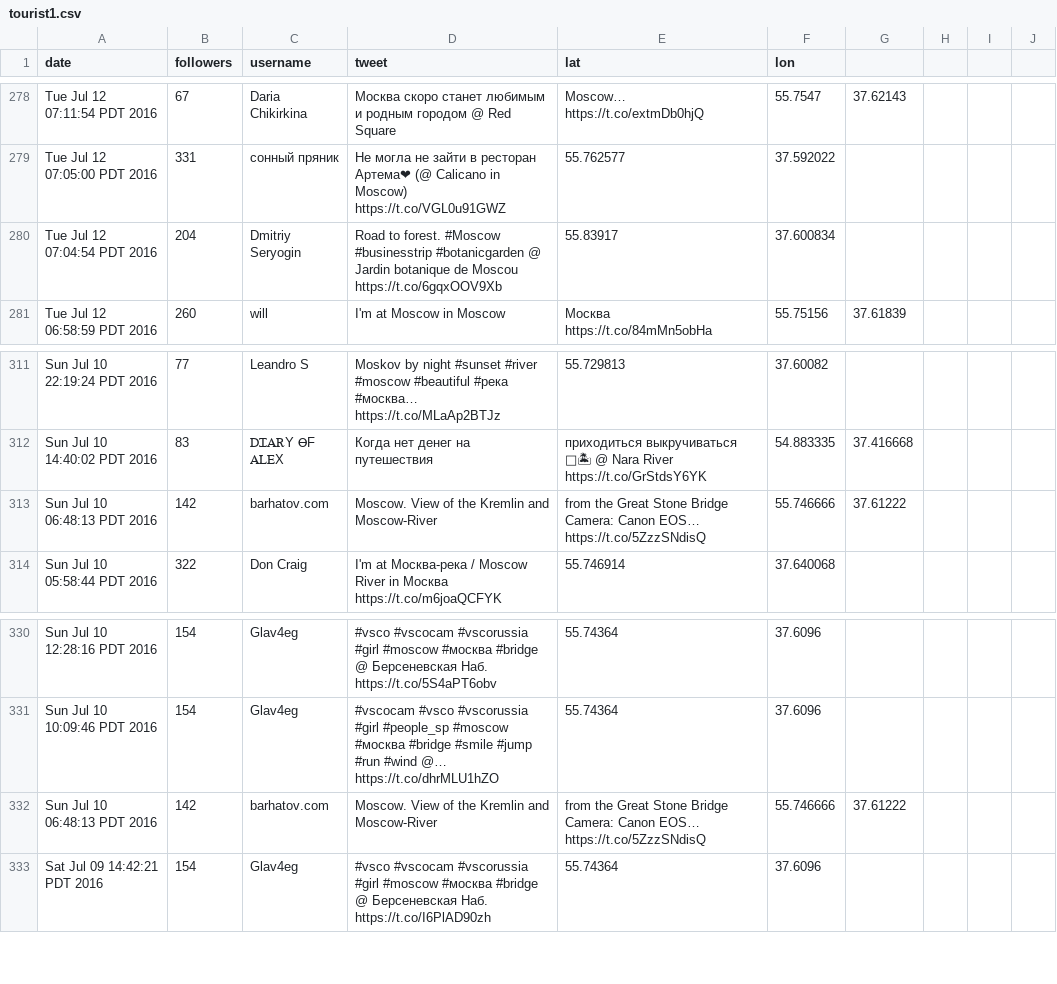
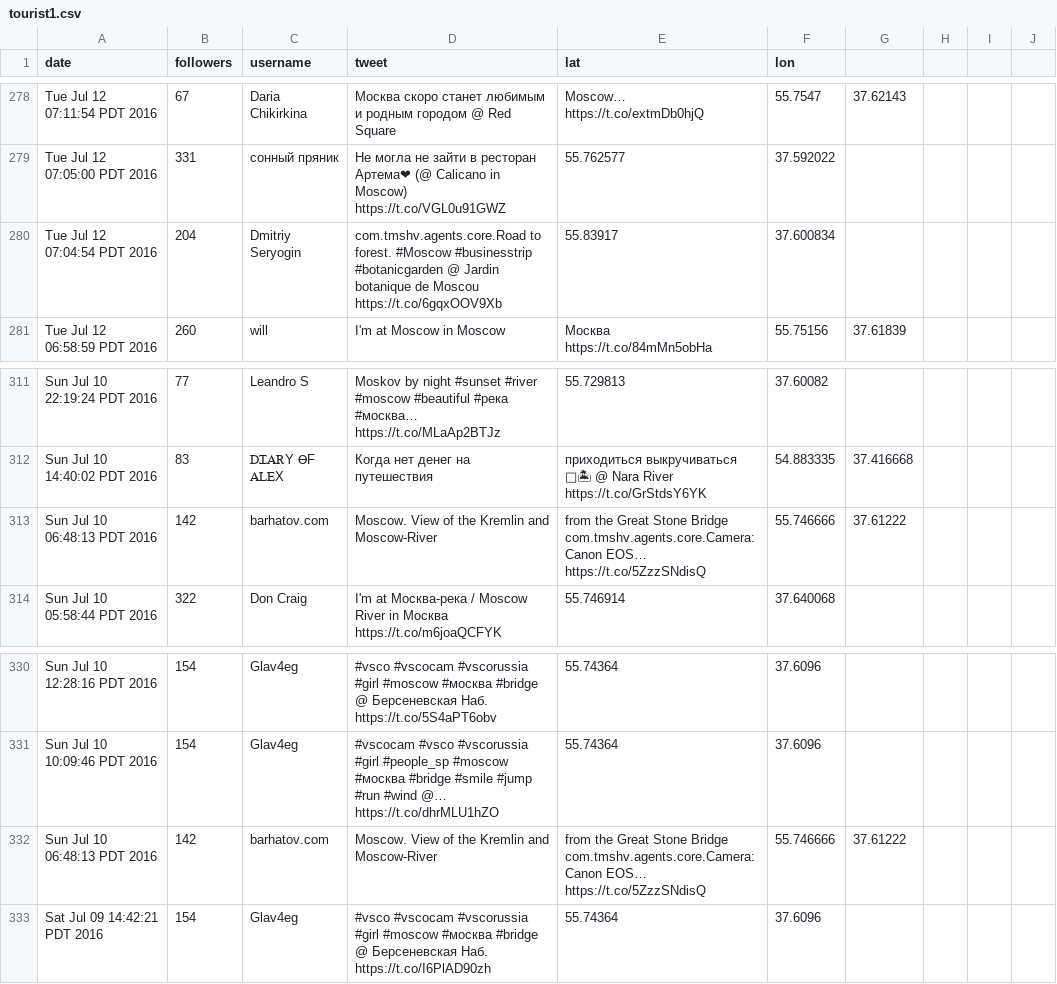
Before and after one commit to tmshv/swarm-java, a CSV file: data/tweets/tourist1.csv, drawn as a sheet; only a part is shown, gaps mark what is left out; the diff names each change by its address in the sheet, - before the commit and + after, or states it on an @@ line.

```diff
--- a/data/tweets/tourist1.csv
+++ b/data/tweets/tourist1.csv
-D280 (tweet): Road to forest.…
+D280 (tweet): com.tmshv.agents.core.Road to forest.…
-E313 (lat): …Stone Bridge Camera: Canon EOS……
+E313 (lat): …Stone Bridge com.tmshv.agents.core.Camera: Canon EOS……
-E332 (lat): …Stone Bridge Camera: Canon EOS……
+E332 (lat): …Stone Bridge com.tmshv.agents.core.Camera: Canon EOS……
```
Also changed, not shown: data/tweets/tourist2.csv, 28 other files.
